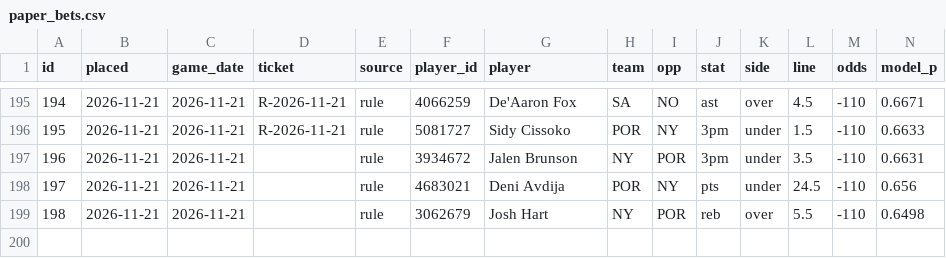
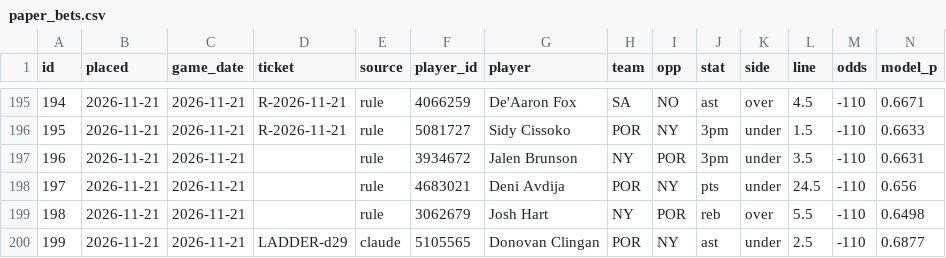
Before and after one commit to Sleepyad/nba-edge, a CSV file: data/paper_bets.csv, drawn as a sheet; only a part is shown, gaps mark what is left out; rows hold the shown columns only; the diff names each change by its address in the sheet, - before the commit and + after, or states it on an @@ line.

```diff
--- a/data/paper_bets.csv
+++ b/data/paper_bets.csv
+row 200: 199 | 2026-11-21 | 2026-11-21 | LADDER-d29 | claude | 5105565 | Donovan Clingan | POR | NY | ast | under | 2.5 | -110 | 0.6877
```
Also changed, not shown: data/fair_lines.csv, 1 other file.
